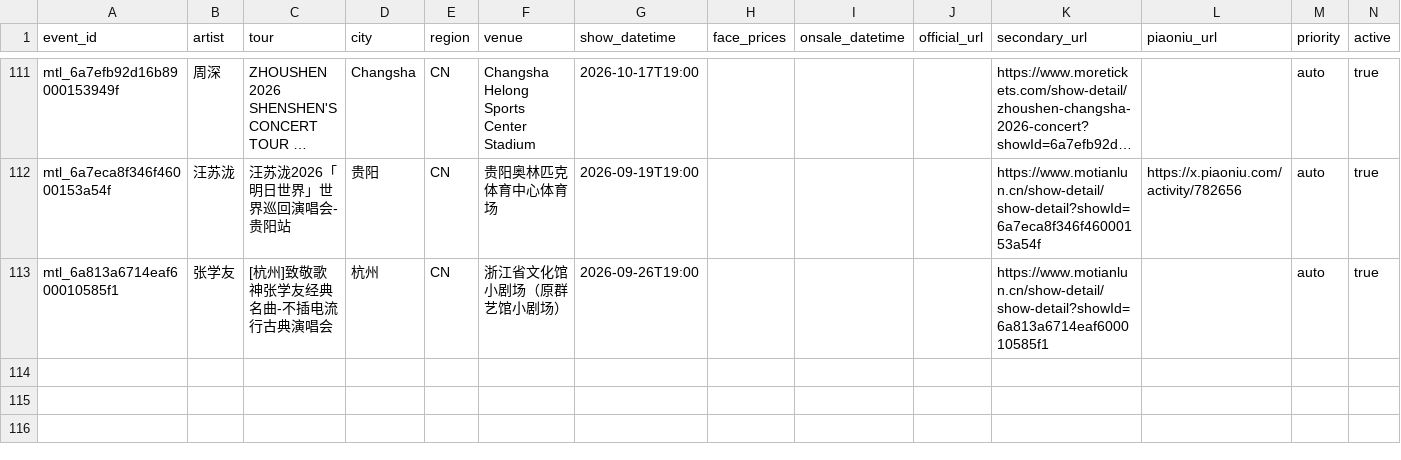
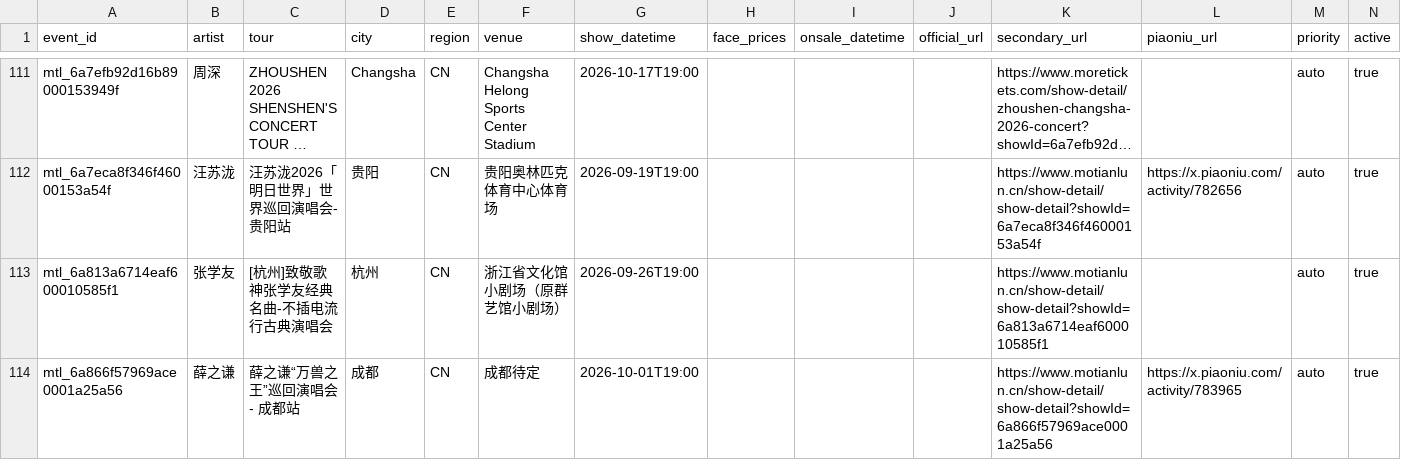
Before and after one commit to RealAToMe/ConcertOwl, a CSV file: meta/Watchlist.csv, drawn as a sheet; only a part is shown, gaps mark what is left out; long unchanged cells end in ….

```diff
--- a/meta/Watchlist.csv
+++ b/meta/Watchlist.csv
@@ -113 +113,2 @@ mtl_6a7eca8f346f46000153a54f,汪苏泷,汪苏泷2026「明日世界」世界巡
 mtl_6a813a6714eaf600010585f1,张学友,[杭州]致敬歌神张学友经典名曲-不插电流行古典演唱会,杭州,CN,浙江省文化馆小剧场（原群艺馆小剧场）,2026-09-26T19:00,,,,https://www.motianlun.cn/show-detail/show-detail?showId=6a813a6714eaf600010585f1,,auto,true
+mtl_6a866f57969ace0001a25a56,薛之谦,薛之谦“万兽之王”巡回演唱会- 成都站,成都,CN,成都待定,2026-10-01T19:00,,,,https://www.motianlun.cn/show-detail/show-detail?showId=6a866f57969ace0001a25a56,https://x.piaoniu.com/activity/783965,auto,true
```
Also changed, not shown: 5 other files.
